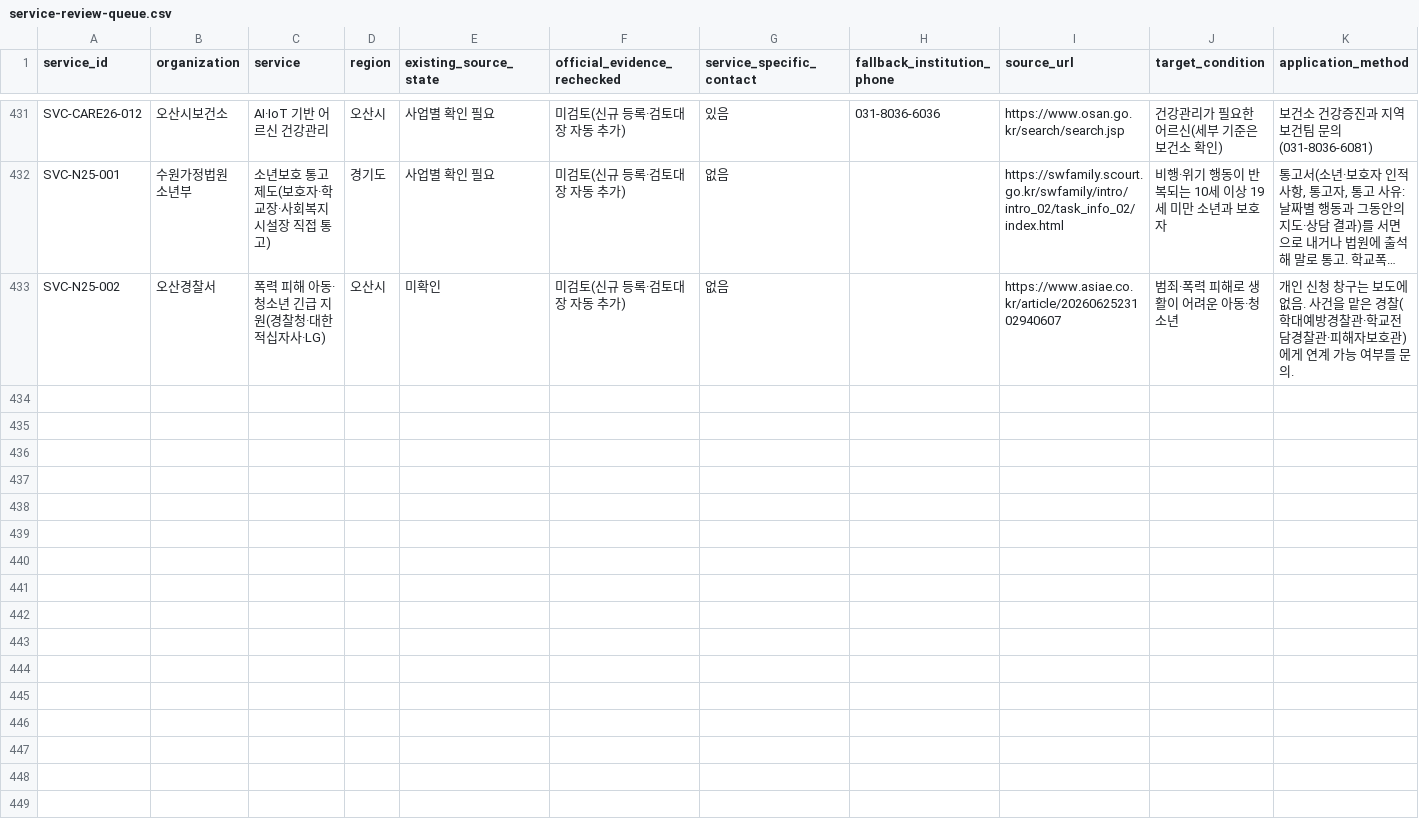
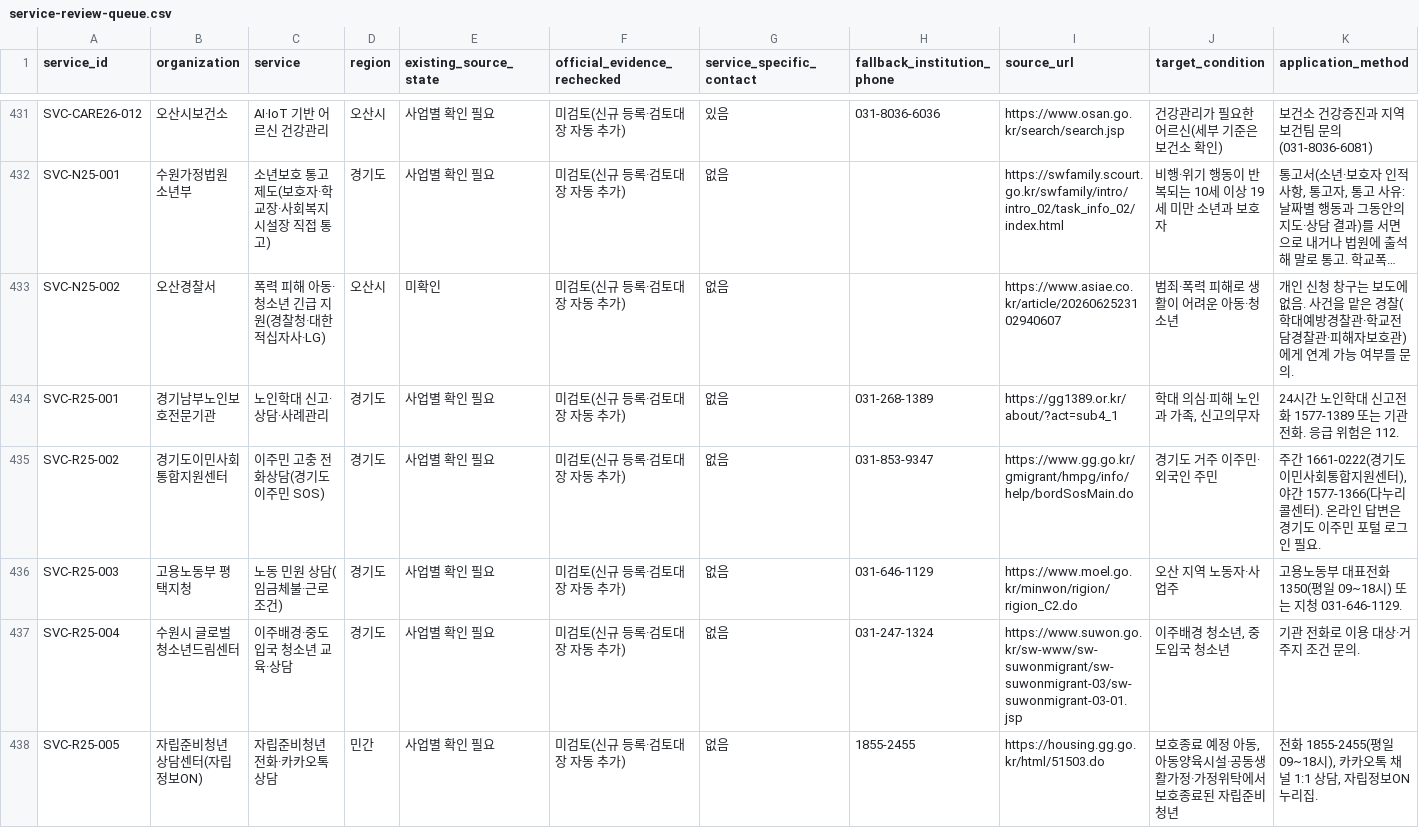
Before and after one commit to daily-jh/osansegyo-welfare-resources, a CSV file: docs/service-review-queue.csv, drawn as a sheet; only a part is shown, gaps mark what is left out; long unchanged cells end in …; rows hold the shown columns only; the diff names each change by its address in the sheet, - before the commit and + after, or states it on an @@ line.

```diff
--- a/docs/service-review-queue.csv
+++ b/docs/service-review-queue.csv
+row 434: SVC-R25-001 | 경기남부노인보호전문기관 | 노인학대 신고·상담·사례관리 | 경기도 | 사업별 확인 필요 | 미검토(신규 등록·검토대장 자동 추가) | 없음 | 031-268-1389 | https://gg1389.or.kr/about/?act=sub4_1 | 학대 의심·피해 노인과 가족, 신고의무자 | 24시간 노인학대 신고전화 1577-1389 또는 기관 전화. 응급 위험은 112.
+row 435: SVC-R25-002 | 경기도이민사회통합지원센터 | 이주민 고충 전화상담(경기도 이주민 SOS) | 경기도 | 사업별 확인 필요 | 미검토(신규 등록·검토대장 자동 추가) | 없음 | 031-853-9347 | https://www.gg.go.kr/gmigrant/hmpg/info/help/bordSosMain.do | 경기도 거주 이주민·외국인 주민 | 주간 1661-0222(경기도이민사회통합지원센터), 야간 1577-1366(다누리콜센터). 온라인 답변은 경기도 이주민 포털 로그인 필요.
+row 436: SVC-R25-003 | 고용노동부 평택지청 | 노동 민원 상담(임금체불·근로조건) | 경기도 | 사업별 확인 필요 | 미검토(신규 등록·검토대장 자동 추가) | 없음 | 031-646-1129 | https://www.moel.go.kr/minwon/rigion/rigion_C2.do | 오산 지역 노동자·사업주 | 고용노동부 대표전화 1350(평일 09~18시) 또는 지청 031-646-1129.
+row 437: SVC-R25-004 | 수원시 글로벌청소년드림센터 | 이주배경·중도입국 청소년 교육·상담 | 경기도 | 사업별 확인 필요 | 미검토(신규 등록·검토대장 자동 추가) | 없음 | 031-247-1324 | https://www.suwon.go.kr/sw-www/sw-suwonmigrant/sw-suwonmigrant-03/sw-suwonmigrant-03-01.jsp | 이주배경 청소년, 중도입국 청소년 | 기관 전화로 이용 대상·거주지 조건 문의.
+row 438: SVC-R25-005 | 자립준비청년 상담센터(자립정보ON) | 자립준비청년 전화·카카오톡 상담 | 민간 | 사업별 확인 필요 | 미검토(신규 등록·검토대장 자동 추가) | 없음 | 1855-2455 | https://housing.gg.go.kr/html/51503.do | 보호종료 예정 아동, 아동양육시설·공동생활가정·가정위탁에서 보호종료된 자립준비청년 | 전화 1855-2455(평일 09~18시), 카카오톡 채널 1:1 상담, 자립정보ON 누리집.
```
Also changed, not shown: data/organizations.csv, data/resources.csv, 15 other files.
